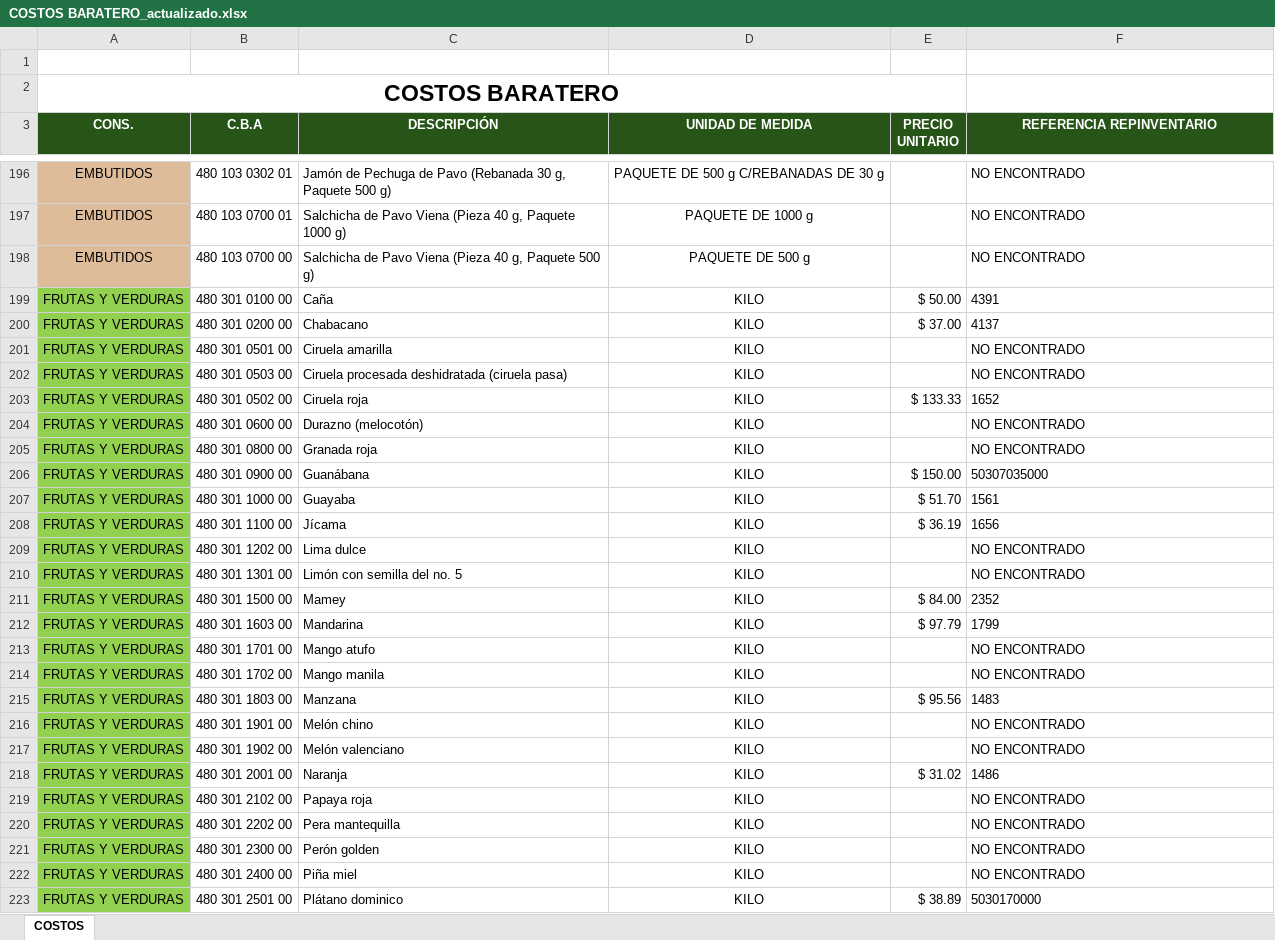
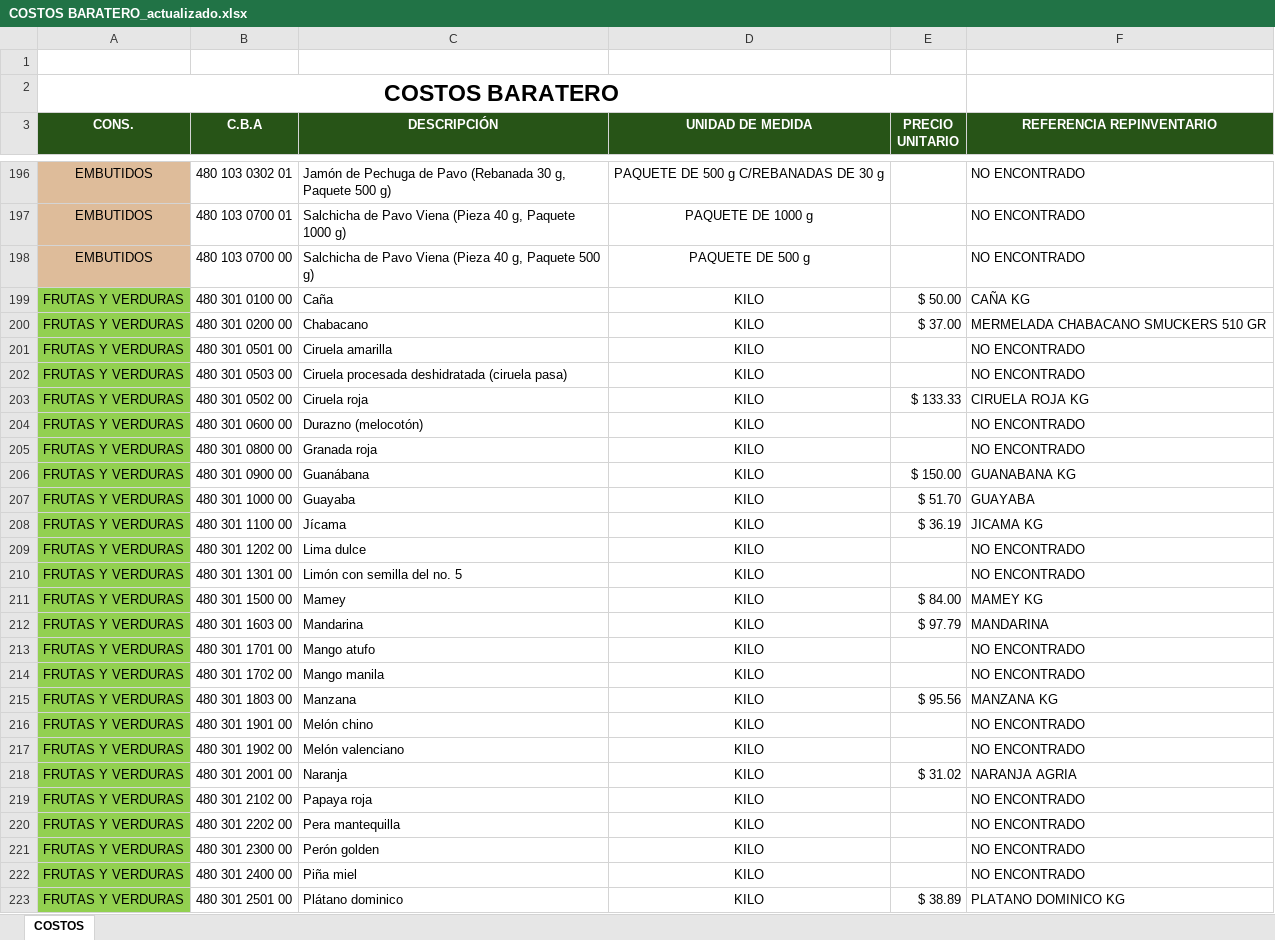
Before and after one commit to Kascencio/JOB, an Excel workbook: COSTOS BARATERO_actualizado.xlsx, sheet COSTOS, drawn as a sheet; only a part is shown, gaps mark what is left out; values as stored, in another font and other column widths than the file's, no borders; the diff covers the shown part only; the diff names each change by its address in the sheet, - before the commit and + after, or states it on an @@ line.

```diff
--- a/COSTOS BARATERO_actualizado.xlsx (sheet COSTOS)
+++ b/COSTOS BARATERO_actualizado.xlsx (sheet COSTOS)
-F199 (REFERENCIA REPINVENTARIO): 4391
+F199 (REFERENCIA REPINVENTARIO): CAÑA KG
-F200 (REFERENCIA REPINVENTARIO): 4137
+F200 (REFERENCIA REPINVENTARIO): MERMELADA CHABACANO SMUCKERS 510 GR
-F203 (REFERENCIA REPINVENTARIO): 1652
+F203 (REFERENCIA REPINVENTARIO): CIRUELA ROJA KG
-F206 (REFERENCIA REPINVENTARIO): 50307035000
+F206 (REFERENCIA REPINVENTARIO): GUANABANA KG
-F207 (REFERENCIA REPINVENTARIO): 1561
+F207 (REFERENCIA REPINVENTARIO): GUAYABA
-F208 (REFERENCIA REPINVENTARIO): 1656
+F208 (REFERENCIA REPINVENTARIO): JICAMA KG
-F211 (REFERENCIA REPINVENTARIO): 2352
+F211 (REFERENCIA REPINVENTARIO): MAMEY KG
-F212 (REFERENCIA REPINVENTARIO): 1799
+F212 (REFERENCIA REPINVENTARIO): MANDARINA
-F215 (REFERENCIA REPINVENTARIO): 1483
+F215 (REFERENCIA REPINVENTARIO): MANZANA KG
-F218 (REFERENCIA REPINVENTARIO): 1486
+F218 (REFERENCIA REPINVENTARIO): NARANJA AGRIA
-F223 (REFERENCIA REPINVENTARIO): 5030170000
+F223 (REFERENCIA REPINVENTARIO): PLATANO DOMINICO KG
```
Also changed, not shown: 116 edited cells elsewhere in this sheet, 1 other file.
